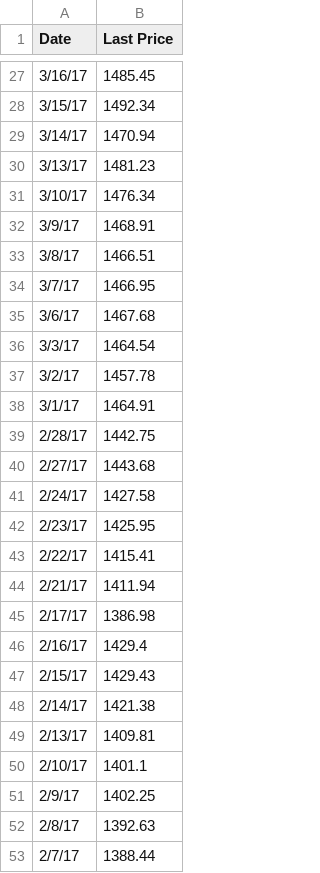
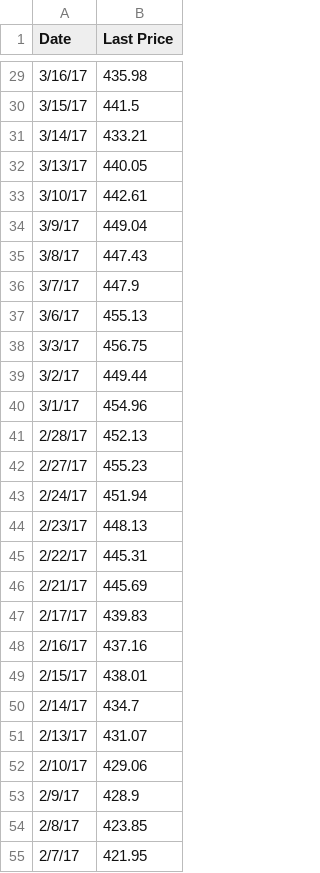
Before and after one commit to ft-interactive/trump-100-days-market-reactions-timeline, a TSV file: client/data/hospitals.tsv, drawn as a sheet; only a part is shown, gaps mark what is left out; the diff covers the shown part only.

```diff
--- a/client/data/hospitals.tsv
+++ b/client/data/hospitals.tsv
@@ -27,27 +29,27 @@ Date	Last Price
-3/16/17	1485.45
-3/15/17	1492.34
-3/14/17	1470.94
-3/13/17	1481.23
-3/10/17	1476.34
-3/9/17	1468.91
-3/8/17	1466.51
-3/7/17	1466.95
-3/6/17	1467.68
-3/3/17	1464.54
-3/2/17	1457.78
-3/1/17	1464.91
-2/28/17	1442.75
-2/27/17	1443.68
-2/24/17	1427.58
-2/23/17	1425.95
-2/22/17	1415.41
-2/21/17	1411.94
-2/17/17	1386.98
-2/16/17	1429.4
-2/15/17	1429.43
-2/14/17	1421.38
-2/13/17	1409.81
-2/10/17	1401.1
-2/9/17	1402.25
-2/8/17	1392.63
-2/7/17	1388.44
+3/16/17	435.98
+3/15/17	441.5
+3/14/17	433.21
+3/13/17	440.05
+3/10/17	442.61
+3/9/17	449.04
+3/8/17	447.43
+3/7/17	447.9
+3/6/17	455.13
+3/3/17	456.75
+3/2/17	449.44
+3/1/17	454.96
+2/28/17	452.13
+2/27/17	455.23
+2/24/17	451.94
+2/23/17	448.13
+2/22/17	445.31
+2/21/17	445.69
+2/17/17	439.83
+2/16/17	437.16
+2/15/17	438.01
+2/14/17	434.7
+2/13/17	431.07
+2/10/17	429.06
+2/9/17	428.9
+2/8/17	423.85
+2/7/17	421.95
```
Also changed, not shown: 12 added rows and 86 edited cells elsewhere in this file, 2 other files.
